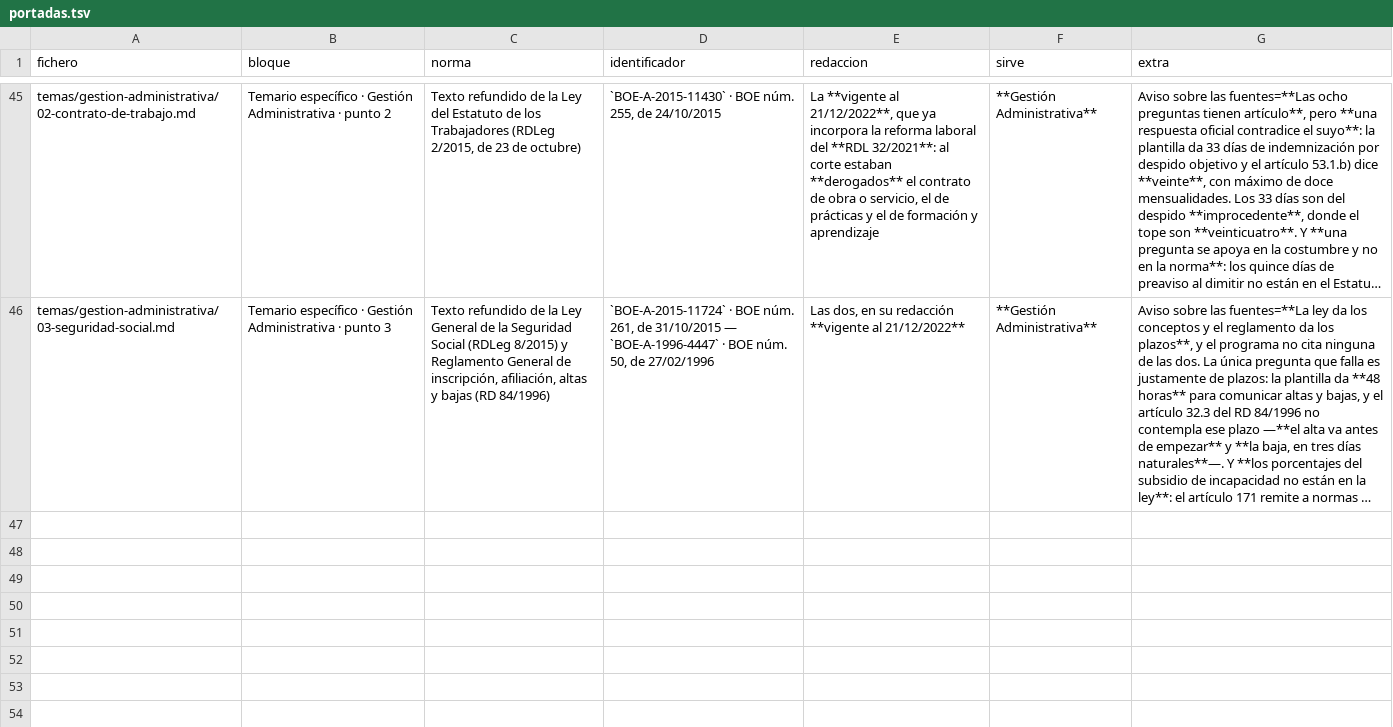
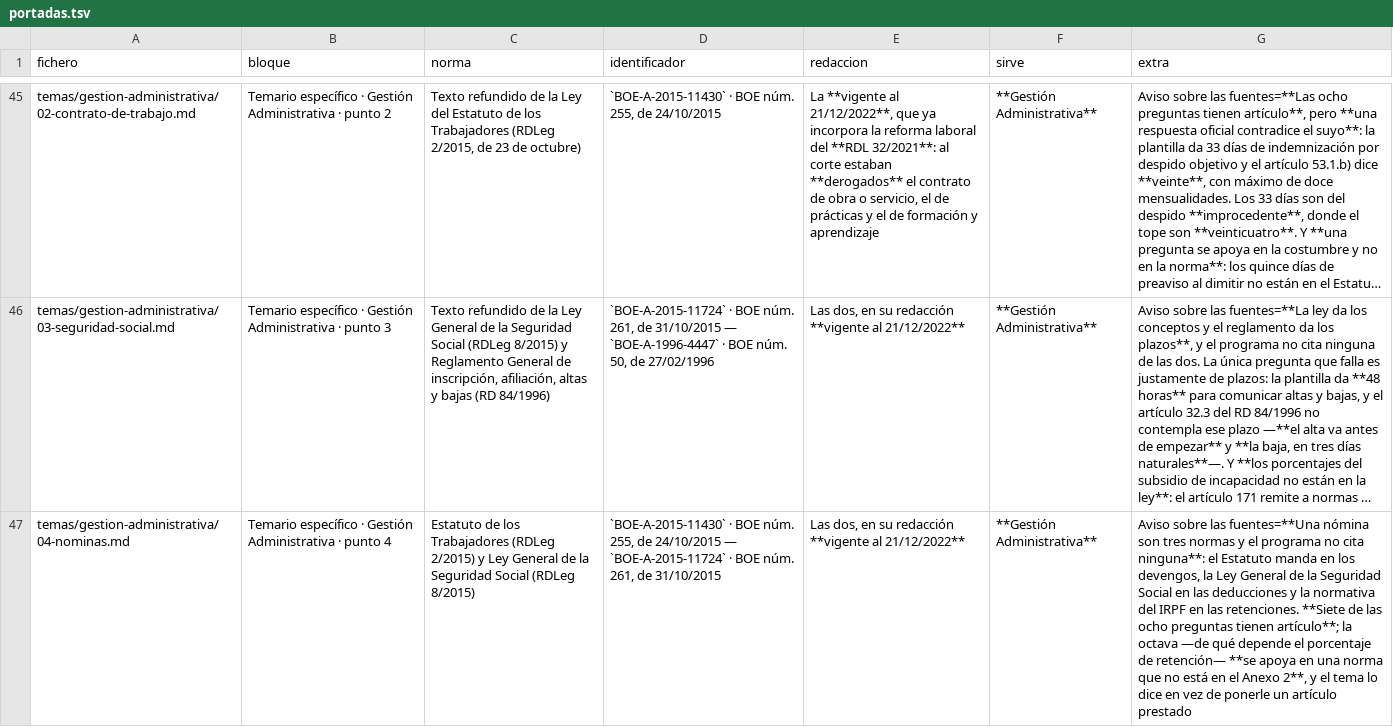
Before and after one commit to Aaroncbr92/Aaroncbr92, a TSV file: herramientas/portadas.tsv, drawn as a sheet; only a part is shown, gaps mark what is left out; long unchanged cells end in …; the diff names each change by its address in the sheet, - before the commit and + after, or states it on an @@ line.

```diff
--- a/herramientas/portadas.tsv
+++ b/herramientas/portadas.tsv
+row 47: temas/gestion-administrativa/04-nominas.md | Temario específico · Gestión Administrativa · punto 4 | Estatuto de los Trabajadores (RDLeg 2/2015) y Ley General de la Seguridad Social (RDLeg 8/2015) | `BOE-A-2015-11430` · BOE núm. 255, de 24/10/2015 — `BOE-A-2015-11724` · BOE núm. 261, de 31/10/2015 | Las dos, en su redacción **vigente al 21/12/2022** | **Gestión Administrativa** | Aviso sobre las fuentes=**Una nómina son tres normas y el programa no cita ninguna**: el Estatuto manda en los devengos, la Ley General de la Seguridad Social en las deducciones y la normativa del IRPF en las retenciones. **Siete de las ocho preguntas tienen artículo**; la octava —de qué depende el porcentaje de retención— **se apoya en una norma que no está en el Anexo 2**, y el tema lo dice en vez de ponerle un artículo prestado
```
Also changed, not shown: 6 other files.
